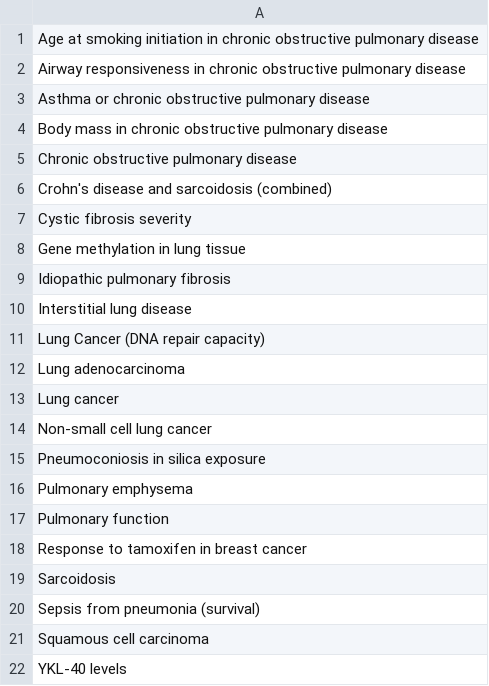
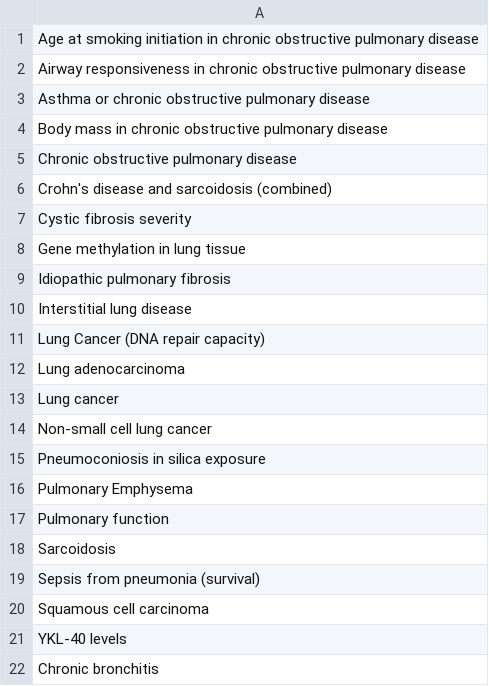
Before and after one commit to EBISPOT/ICBO2017, a TSV file: data/traits.tsv, drawn as a sheet.

```diff
--- a/data/traits.tsv
+++ b/data/traits.tsv
@@ -15,5 +15,4 @@ Non-small cell lung cancer
 Pneumoconiosis in silica exposure
-Pulmonary emphysema
+Pulmonary Emphysema
 Pulmonary function
-Response to tamoxifen in breast cancer
 Sarcoidosis
@@ -22 +21,2 @@ Squamous cell carcinoma
 YKL-40 levels
+Chronic bronchitis
```
Also changed, not shown: data/gwas-catalog-data-lung.csv, data/traits-1.tsv, 6 other files.
